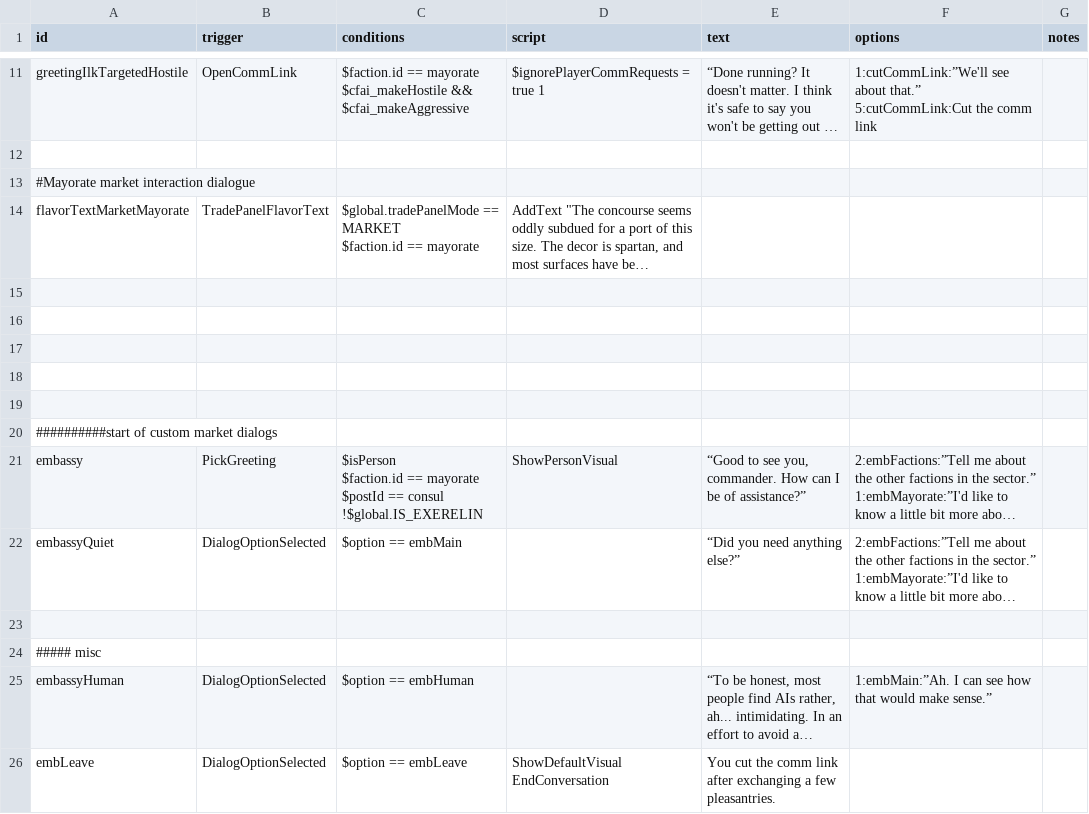
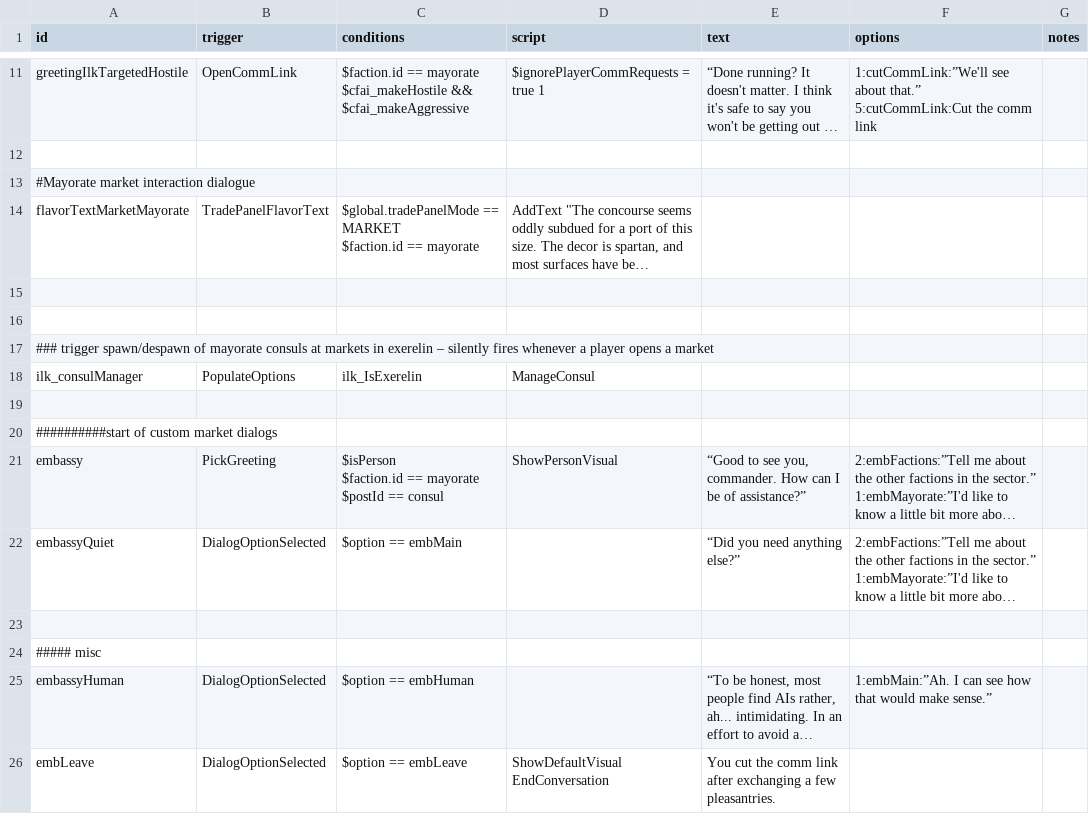
Before and after one commit to jstaf/mayorate, a CSV file: data/campaign/rules.csv, drawn as a sheet; only a part is shown, gaps mark what is left out; long unchanged cells end in …; ↵ is a line break in a cell; the diff names each change by its address in the sheet, - before the commit and + after, or states it on an @@ line.

Commit message:
needs exerelin tests for consul

```diff
--- a/data/campaign/rules.csv
+++ b/data/campaign/rules.csv
-A17 (id): (empty)
+A17 (id): ### trigger spawn/despawn of mayorate consuls at markets in exerelin – silently fires whenever a player opens a market
-row 18: (empty)
+row 18: ilk_consulManager | PopulateOptions | ilk_IsExerelin | ManageConsul
-C21 (conditions): …== consul ↵ !$global.IS_EXERELIN
+C21 (conditions): …== consul
```
Also changed, not shown: 5 other files.
